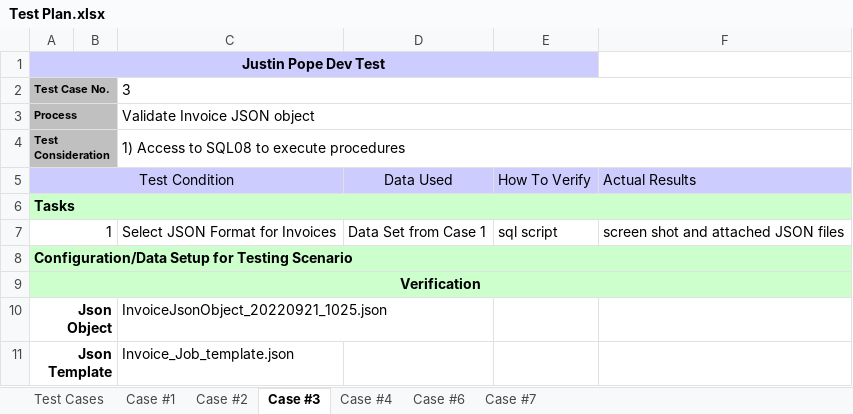
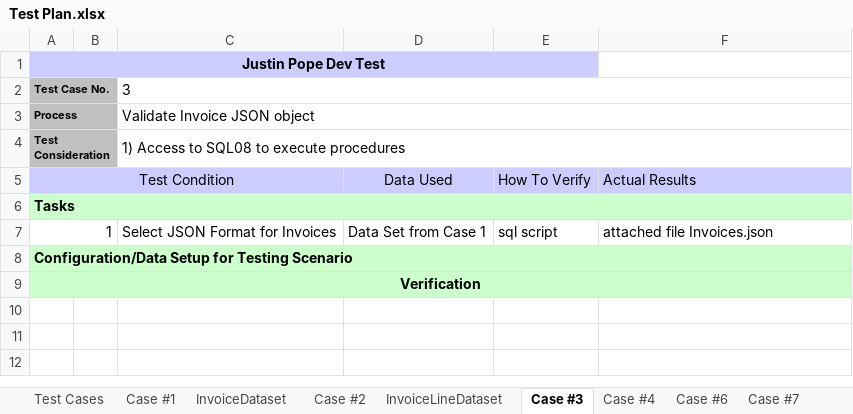
Before and after one commit to DevJustinP/WIP, an Excel workbook: Tickets/Normal Tickets/Ticket 30434/Testing/Test Plan.xlsx, sheet Case #3, drawn as a sheet; values as stored, in another font and other column widths than the file's, no borders; the diff names each change by its address in the sheet, - before the commit and + after, or states it on an @@ line.

```diff
--- a/Tickets/Normal Tickets/Ticket 30434/Testing/Test Plan.xlsx (sheet Case #3)
+++ b/Tickets/Normal Tickets/Ticket 30434/Testing/Test Plan.xlsx (sheet Case #3)
+sheet tab: InvoiceDataset
+sheet tab: InvoiceLineDataset
-F7: screen shot and attached JSON files
+F7: attached file Invoices.json
-row 10: Json Object |  | InvoiceJsonObject_20220921_1025.json
-row 11: Json Template |  | Invoice_Job_template.json
```
Also changed, not shown: sheet Case #7, sheet Case #6, sheet Case #4, sheet Case #2, sheet Case #1, 15 other files.
